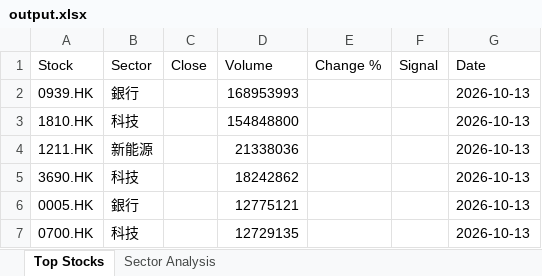
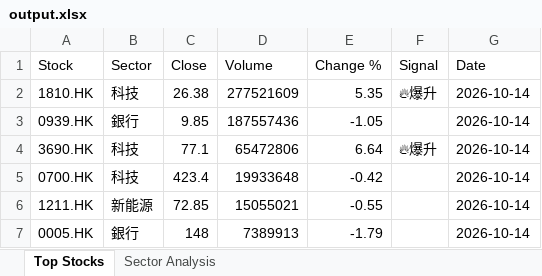
Before and after one commit to chriskkf-ai/hk_stock_analysis, an Excel workbook: data/output.xlsx, sheet Top Stocks, drawn as a sheet; values as stored, in another font and other column widths than the file's, no borders; removed rows and columns are numbered as before the commit, all else as after; the diff names each change by its address in the sheet, - before the commit and + after, or states it on an @@ line.

```diff
--- a/data/output.xlsx (sheet Top Stocks)
+++ b/data/output.xlsx (sheet Top Stocks)
+row 2: 1810.HK | 科技 | 26.38 | 277521609 | 5.35 | 🔥爆升 | 2026-10-14
-C3 (Close): (empty)
+C3 (Close): 9.85
-D3 (Volume): 168953993
+D3 (Volume): 187557436
-E3 (Change %): (empty)
+E3 (Change %): -1.05
-G3 (Date): 2026-10-13
+G3 (Date): 2026-10-14
-row 3: 1810.HK | 科技 |  | 154848800 |  |  | 2026-10-13
+row 4: 3690.HK | 科技 | 77.1 | 65472806 | 6.64 | 🔥爆升 | 2026-10-14
+row 5: 0700.HK | 科技 | 423.4 | 19933648 | -0.42 |  | 2026-10-14
-C6 (Close): (empty)
+C6 (Close): 72.85
-D6 (Volume): 21338036
+D6 (Volume): 15055021
-E6 (Change %): (empty)
+E6 (Change %): -0.55
-G6 (Date): 2026-10-13
+G6 (Date): 2026-10-14
-row 5: 3690.HK | 科技 |  | 18242862 |  |  | 2026-10-13
-C7 (Close): (empty)
+C7 (Close): 148
-D7 (Volume): 12775121
+D7 (Volume): 7389913
-E7 (Change %): (empty)
+E7 (Change %): -1.79
-G7 (Date): 2026-10-13
+G7 (Date): 2026-10-14
-row 7: 0700.HK | 科技 |  | 12729135 |  |  | 2026-10-13
```
Also changed, not shown: data/history.xlsx.
